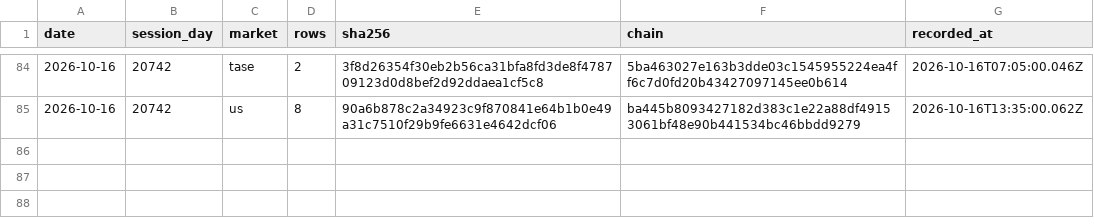
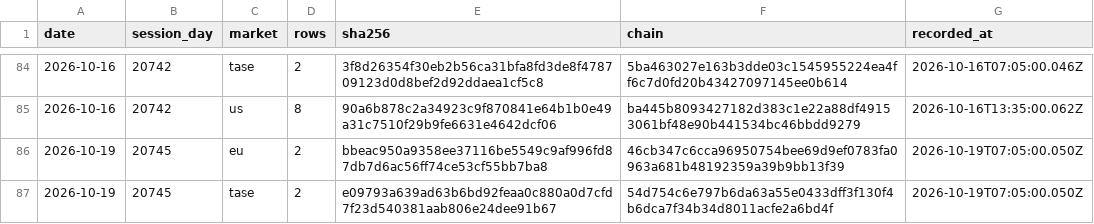
Before and after one commit to DotanTevet/journal-proof, a CSV file: hashes.csv, drawn as a sheet; only a part is shown, gaps mark what is left out; the diff names each change by its address in the sheet, - before the commit and + after, or states it on an @@ line.

Commit message:
2 session(s): 2026-10-19 20745 eu; 2026-10-19 20745 tase

```diff
--- a/hashes.csv
+++ b/hashes.csv
+row 86: 2026-10-19 | 20745 | eu | 2 | bbeac950a9358ee37116be5549c9af996fd87db7d6ac56ff74ce53cf55bb7ba8 | 46cb347c6cca96950754bee69d9ef0783fa0963a681b48192359a39b9bb13f39 | 2026-10-19T07:05:00.050Z
+row 87: 2026-10-19 | 20745 | tase | 2 | e09793a639ad63b6bd92feaa0c880a0d7cfd7f23d540381aab806e24dee91b67 | 54d754c6e797b6da63a55e0433dff3f130f4b6dca7f34b34d8011acfe2a6bd4f | 2026-10-19T07:05:00.050Z
```
